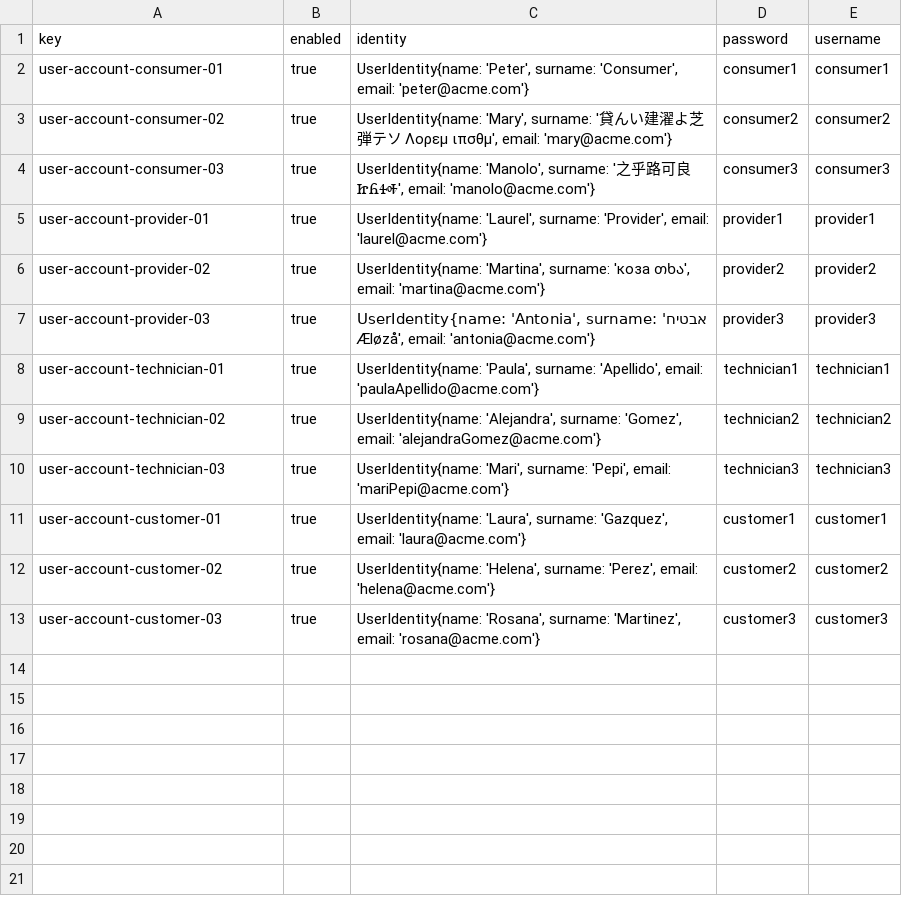
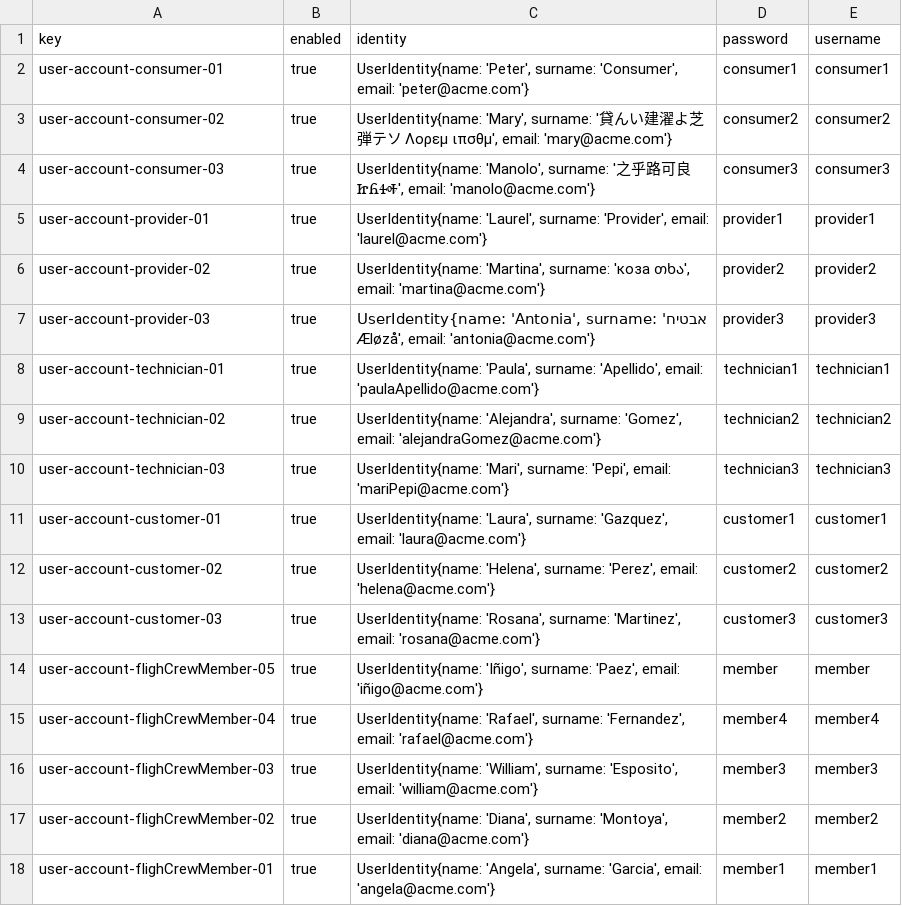
Before and after one commit to paugonpae67/Acme-ANS, a CSV file: src/main/resources/WEB-INF/data/sample/user-account.csv, drawn as a sheet; the diff names each change by its address in the sheet, - before the commit and + after, or states it on an @@ line.

Commit message:
feat: test realizado de flightCrewMember.

```diff
--- a/src/main/resources/WEB-INF/data/sample/user-account.csv
+++ b/src/main/resources/WEB-INF/data/sample/user-account.csv
+row 14: user-account-flighCrewMember-05 | true | UserIdentity{name: 'Iñigo', surname: 'Paez', email: 'iñigo@acme.com'} | member | member
+row 15: user-account-flighCrewMember-04 | true | UserIdentity{name: 'Rafael', surname: 'Fernandez', email: 'rafael@acme.com'} | member4 | member4
+row 16: user-account-flighCrewMember-03 | true | UserIdentity{name: 'William', surname: 'Esposito', email: 'william@acme.com'} | member3 | member3
+row 17: user-account-flighCrewMember-02 | true | UserIdentity{name: 'Diana', surname: 'Montoya', email: 'diana@acme.com'} | member2 | member2
+row 18: user-account-flighCrewMember-01 | true | UserIdentity{name: 'Angela', surname: 'Garcia', email: 'angela@acme.com'} | member1 | member1
```
Also changed, not shown: 3 other files.
